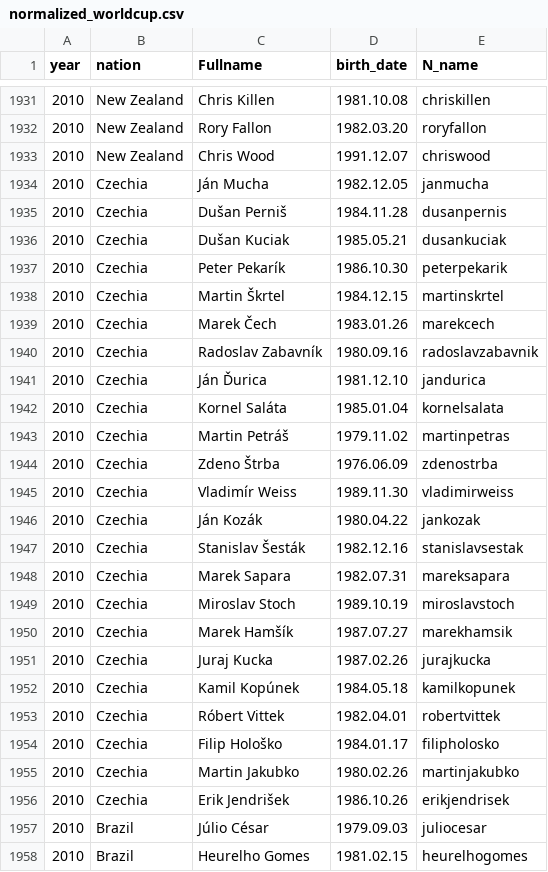
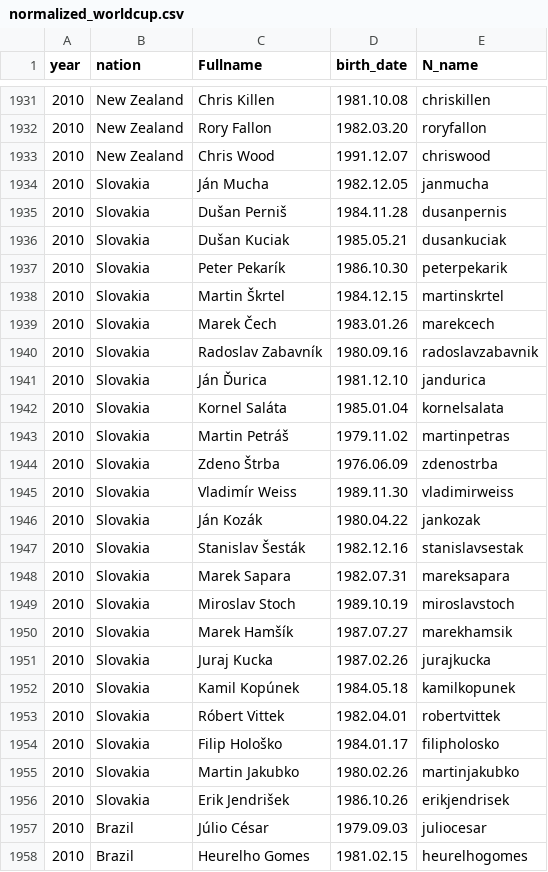
Before and after one commit to SKNetworks-AI19-250818/SKN19-mini-4Team, a CSV file: EDA/Player Stats/data/source data/normalized_worldcup.csv, drawn as a sheet; only a part is shown, gaps mark what is left out; the diff covers the shown part only.

```diff
--- a/EDA/Player Stats/data/source data/normalized_worldcup.csv
+++ b/EDA/Player Stats/data/source data/normalized_worldcup.csv
@@ -1933,25 +1933,25 @@ year,nation,Fullname,birth_date,N_name
 2010,New Zealand,Chris Wood,1991.12.07,chriswood
-2010,Czechia,Ján Mucha,1982.12.05,janmucha
-2010,Czechia,Dušan Perniš,1984.11.28,dusanpernis
-2010,Czechia,Dušan Kuciak,1985.05.21,dusankuciak
-2010,Czechia,Peter Pekarík,1986.10.30,peterpekarik
-2010,Czechia,Martin Škrtel,1984.12.15,martinskrtel
-2010,Czechia,Marek Čech,1983.01.26,marekcech
-2010,Czechia,Radoslav Zabavník,1980.09.16,radoslavzabavnik
-2010,Czechia,Ján Ďurica,1981.12.10,jandurica
-2010,Czechia,Kornel Saláta,1985.01.04,kornelsalata
-2010,Czechia,Martin Petráš,1979.11.02,martinpetras
-2010,Czechia,Zdeno Štrba,1976.06.09,zdenostrba
-2010,Czechia,Vladimír Weiss,1989.11.30,vladimirweiss
-2010,Czechia,Ján Kozák,1980.04.22,jankozak
-2010,Czechia,Stanislav Šesták,1982.12.16,stanislavsestak
-2010,Czechia,Marek Sapara,1982.07.31,mareksapara
-2010,Czechia,Miroslav Stoch,1989.10.19,miroslavstoch
-2010,Czechia,Marek Hamšík,1987.07.27,marekhamsik
-2010,Czechia,Juraj Kucka,1987.02.26,jurajkucka
-2010,Czechia,Kamil Kopúnek,1984.05.18,kamilkopunek
-2010,Czechia,Róbert Vittek,1982.04.01,robertvittek
-2010,Czechia,Filip Hološko,1984.01.17,filipholosko
-2010,Czechia,Martin Jakubko,1980.02.26,martinjakubko
-2010,Czechia,Erik Jendrišek,1986.10.26,erikjendrisek
+2010,Slovakia,Ján Mucha,1982.12.05,janmucha
+2010,Slovakia,Dušan Perniš,1984.11.28,dusanpernis
+2010,Slovakia,Dušan Kuciak,1985.05.21,dusankuciak
+2010,Slovakia,Peter Pekarík,1986.10.30,peterpekarik
+2010,Slovakia,Martin Škrtel,1984.12.15,martinskrtel
+2010,Slovakia,Marek Čech,1983.01.26,marekcech
+2010,Slovakia,Radoslav Zabavník,1980.09.16,radoslavzabavnik
+2010,Slovakia,Ján Ďurica,1981.12.10,jandurica
+2010,Slovakia,Kornel Saláta,1985.01.04,kornelsalata
+2010,Slovakia,Martin Petráš,1979.11.02,martinpetras
+2010,Slovakia,Zdeno Štrba,1976.06.09,zdenostrba
+2010,Slovakia,Vladimír Weiss,1989.11.30,vladimirweiss
+2010,Slovakia,Ján Kozák,1980.04.22,jankozak
+2010,Slovakia,Stanislav Šesták,1982.12.16,stanislavsestak
+2010,Slovakia,Marek Sapara,1982.07.31,mareksapara
+2010,Slovakia,Miroslav Stoch,1989.10.19,miroslavstoch
+2010,Slovakia,Marek Hamšík,1987.07.27,marekhamsik
+2010,Slovakia,Juraj Kucka,1987.02.26,jurajkucka
+2010,Slovakia,Kamil Kopúnek,1984.05.18,kamilkopunek
+2010,Slovakia,Róbert Vittek,1982.04.01,robertvittek
+2010,Slovakia,Filip Hološko,1984.01.17,filipholosko
+2010,Slovakia,Martin Jakubko,1980.02.26,martinjakubko
+2010,Slovakia,Erik Jendrišek,1986.10.26,erikjendrisek
 2010,Brazil,Júlio César,1979.09.03,juliocesar
```
Also changed, not shown: 23 edited cells elsewhere in this file, EDA/Merge/data/result data/Final DF.csv, EDA/Merge/data/result data/merged v3.csv, 11 other files.
